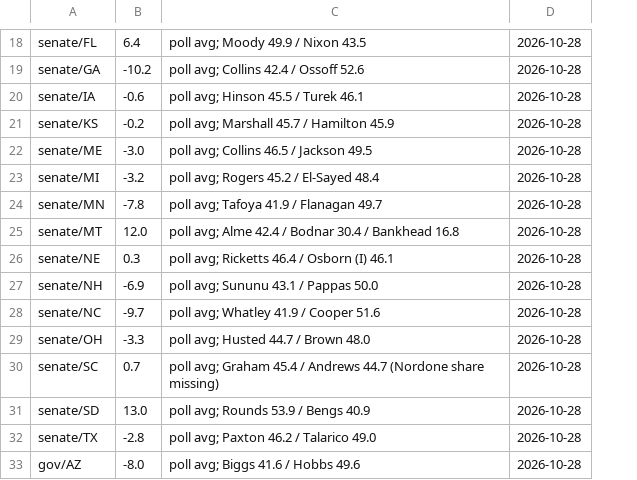
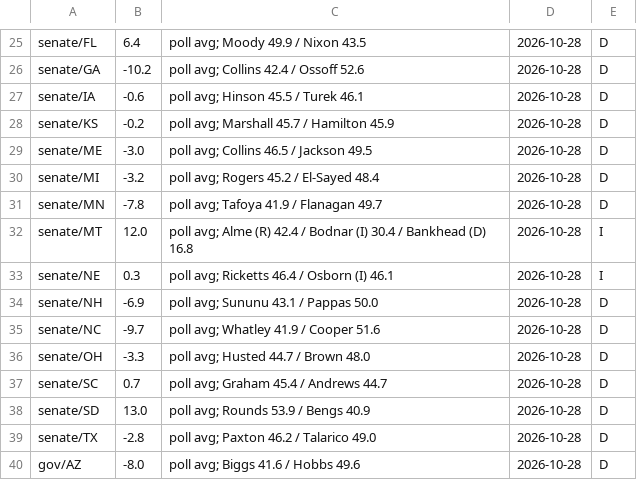
Before and after one commit to mikefranze/election-night-board, a CSV file: data/polling_averages.csv, drawn as a sheet; only a part is shown, gaps mark what is left out; addresses are those after the commit; the diff covers the shown part only; the diff names each change by its address in the sheet, - before the commit and + after, or states it on an @@ line.

```diff
--- a/data/polling_averages.csv
+++ b/data/polling_averages.csv
+column E, rows 25-40: D | D | D | D | D | D | D | I | I | D | D | D | D | D | D | D
-C32: …avg; Alme 42.4 / Bodnar 30.4 / Bankhead 16.8
+C32: …avg; Alme (R) 42.4 / Bodnar (I) 30.4 / Bankhead (D) 16.8
-C37: …Andrews 44.7 (Nordone share missing)
+C37: …Andrews 44.7
```
Also changed, not shown: 8 added rows, 1 removed row and 3 edited cells elsewhere in this file, 4 other files.
